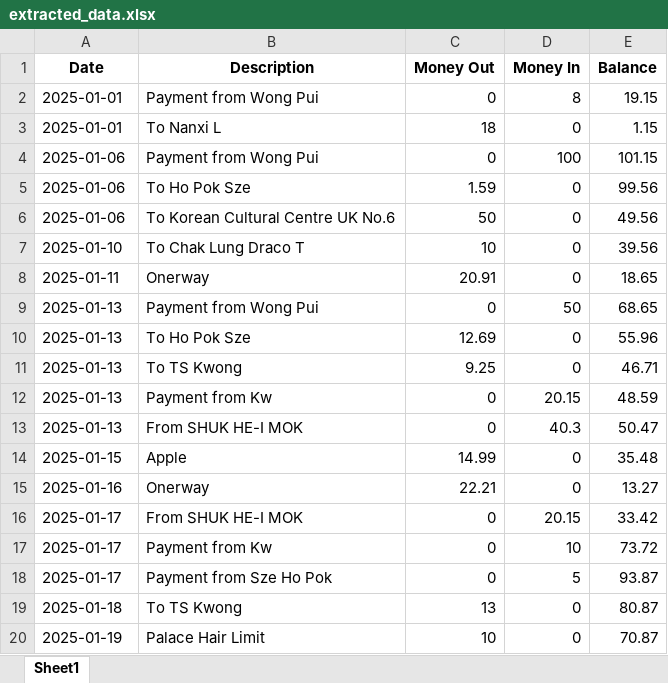
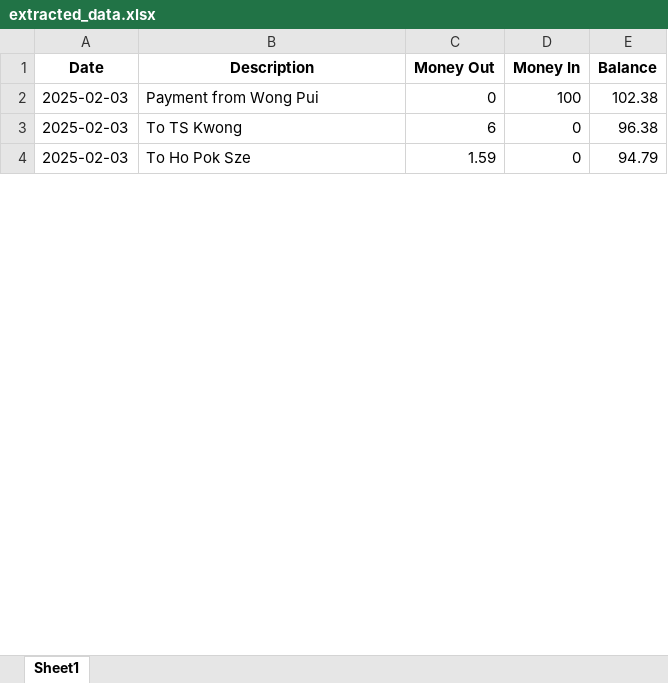
Before and after one commit to MoChi-131/CU_FYP, an Excel workbook: Interface/extracted_data.xlsx, sheet Sheet1, drawn as a sheet; only a part is shown; values as stored, in another font and other column widths than the file's, no borders; removed rows and columns are numbered as before the commit, all else as after; the diff covers the shown part only; the diff names each change by its address in the sheet, - before the commit and + after, or states it on an @@ line.

```diff
--- a/Interface/extracted_data.xlsx (sheet Sheet1)
+++ b/Interface/extracted_data.xlsx (sheet Sheet1)
-row 2: 2025-01-01 | Payment from Wong Pui | 0 | 8 | 19.15
-row 3: 2025-01-01 | To Nanxi L | 18 | 0 | 1.15
-A2 (Date): 2025-01-06
+A2 (Date): 2025-02-03
-E2 (Balance): 101.15
+E2 (Balance): 102.38
+row 3: 2025-02-03 | To TS Kwong | 6 | 0 | 96.38
-A4 (Date): 2025-01-06
+A4 (Date): 2025-02-03
-E4 (Balance): 99.56
+E4 (Balance): 94.79
-row 6: 2025-01-06 | To Korean Cultural Centre UK No.6 | 50 | 0 | 49.56
-row 7: 2025-01-10 | To Chak Lung Draco T | 10 | 0 | 39.56
-row 8: 2025-01-11 | Onerway | 20.91 | 0 | 18.65
-row 9: 2025-01-13 | Payment from Wong Pui | 0 | 50 | 68.65
-row 10: 2025-01-13 | To Ho Pok Sze | 12.69 | 0 | 55.96
-row 11: 2025-01-13 | To TS Kwong | 9.25 | 0 | 46.71
-row 12: 2025-01-13 | Payment from Kw | 0 | 20.15 | 48.59
-row 13: 2025-01-13 | From SHUK HE-I MOK | 0 | 40.3 | 50.47
-row 14: 2025-01-15 | Apple | 14.99 | 0 | 35.48
-row 15: 2025-01-16 | Onerway | 22.21 | 0 | 13.27
-row 16: 2025-01-17 | From SHUK HE-I MOK | 0 | 20.15 | 33.42
-row 17: 2025-01-17 | Payment from Kw | 0 | 10 | 73.72
-row 18: 2025-01-17 | Payment from Sze Ho Pok | 0 | 5 | 93.87
-row 19: 2025-01-18 | To TS Kwong | 13 | 0 | 80.87
-row 20: 2025-01-19 | Palace Hair Limit | 10 | 0 | 70.87
```
Also changed, not shown: 1 added row, 14 removed rows and 2 edited cells elsewhere in this sheet, 12 other files.
